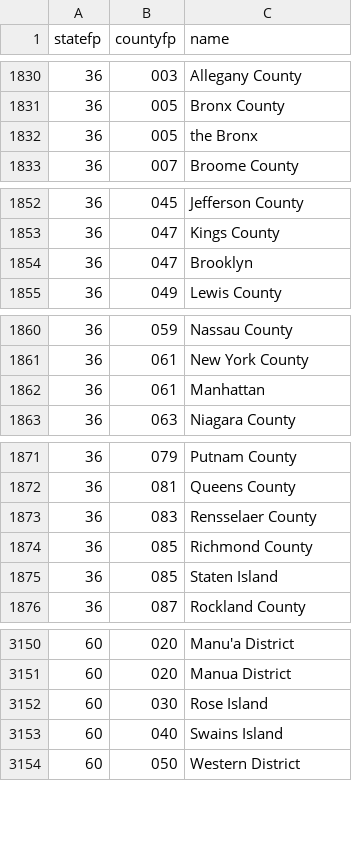
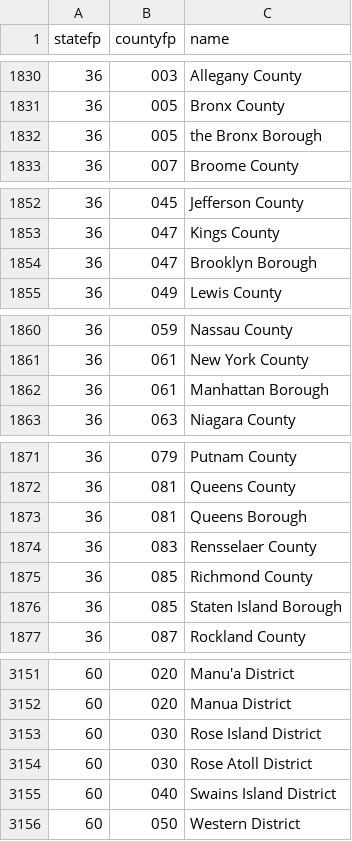
Before and after one commit to fitnr/addfips, a CSV file: addfips/data/counties_2000.csv, drawn as a sheet; only a part is shown, gaps mark what is left out.

```diff
--- a/addfips/data/counties_2000.csv
+++ b/addfips/data/counties_2000.csv
@@ -1831,3 +1831,3 @@ statefp,countyfp,name
 36,005,Bronx County
-36,005,the Bronx
+36,005,the Bronx Borough
 36,007,Broome County
@@ -1853,3 +1853,3 @@ statefp,countyfp,name
 36,047,Kings County
-36,047,Brooklyn
+36,047,Brooklyn Borough
 36,049,Lewis County
@@ -1861,3 +1861,3 @@ statefp,countyfp,name
 36,061,New York County
-36,061,Manhattan
+36,061,Manhattan Borough
 36,063,Niagara County
@@ -1872,5 +1872,6 @@ statefp,countyfp,name
 36,081,Queens County
+36,081,Queens Borough
 36,083,Rensselaer County
 36,085,Richmond County
-36,085,Staten Island
+36,085,Staten Island Borough
 36,087,Rockland County
@@ -3151,4 +3152,5 @@ statefp,countyfp,name
 60,020,Manua District
-60,030,Rose Island
-60,040,Swains Island
+60,030,Rose Island District
+60,030,Rose Atoll District
+60,040,Swains Island District
 60,050,Western District
```
Also changed, not shown: addfips/data/counties_2010.csv, 2 other files.
